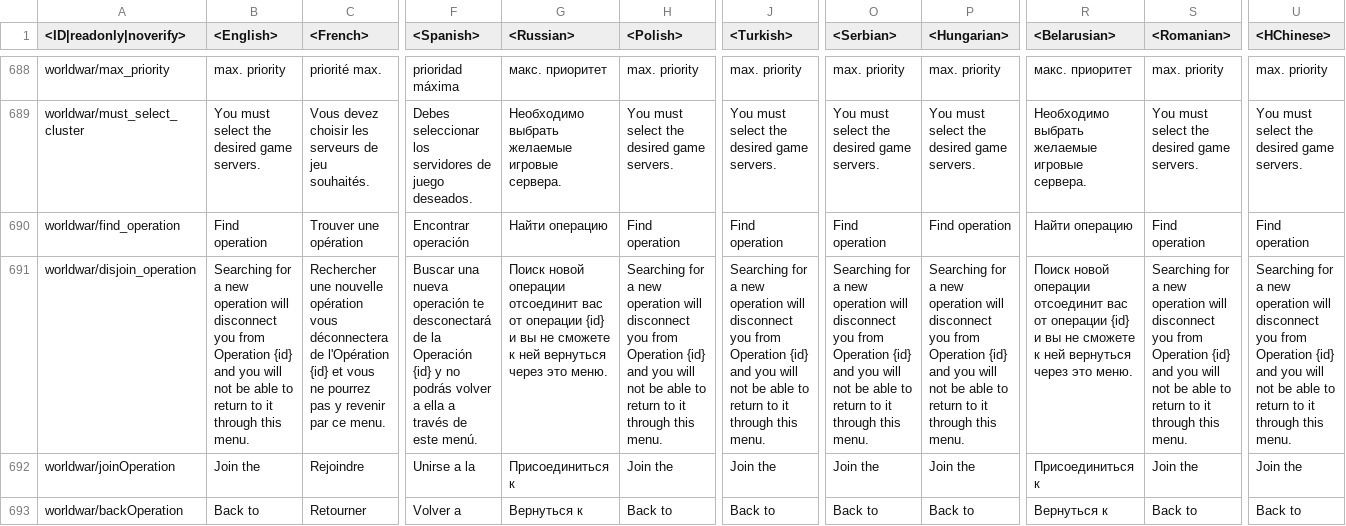
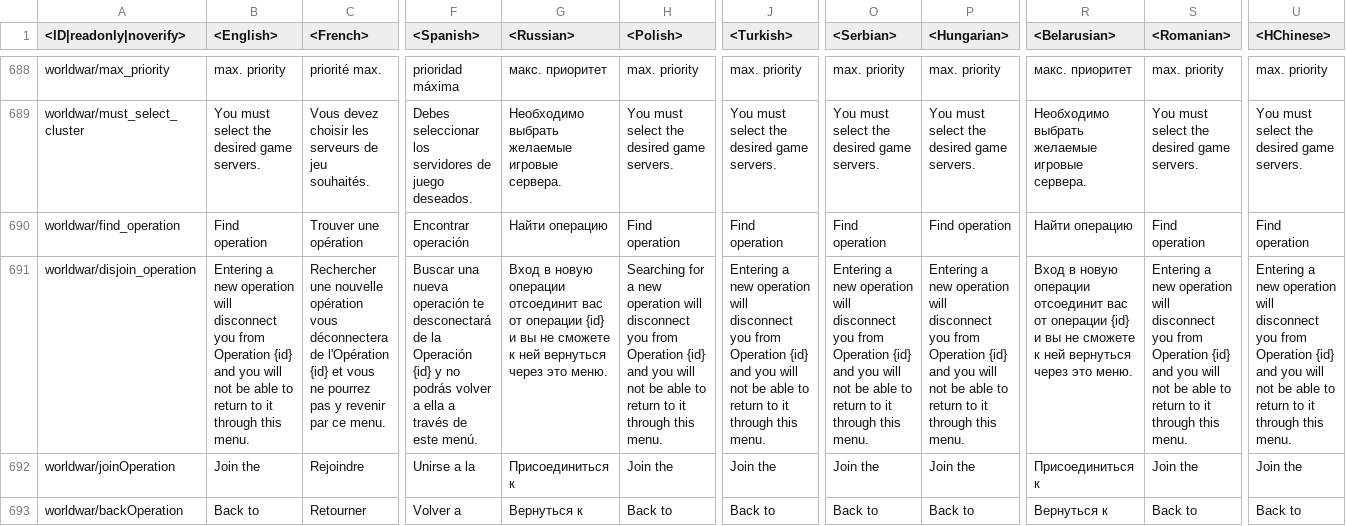
Before and after one commit to Warthunder-Open-Source-Foundation/wt_datamine_extractor, a CSV file: lang/worldwar.csv, drawn as a sheet; only a part is shown, gaps mark what is left out; the diff names each change by its address in the sheet, - before the commit and + after, or states it on an @@ line.

```diff
--- a/lang/worldwar.csv
+++ b/lang/worldwar.csv
-B691 (<English>): Searching for a new…
+B691 (<English>): Entering a new…
-G691 (<Russian>): Поиск новой операции отсоединит…
+G691 (<Russian>): Вход в новую операции отсоединит…
-J691 (<Turkish>): Searching for a new…
+J691 (<Turkish>): Entering a new…
-O691 (<Serbian>): Searching for a new…
+O691 (<Serbian>): Entering a new…
-P691 (<Hungarian>): Searching for a new…
+P691 (<Hungarian>): Entering a new…
-R691 (<Belarusian>): Поиск новой операции отсоединит…
+R691 (<Belarusian>): Вход в новую операции отсоединит…
-S691 (<Romanian>): Searching for a new…
+S691 (<Romanian>): Entering a new…
-U691 (<HChinese>): Searching for a new…
+U691 (<HChinese>): Entering a new…
```
Also changed, not shown: 2 other files.
